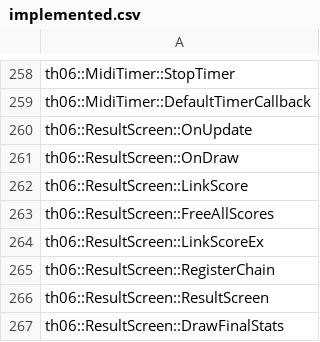
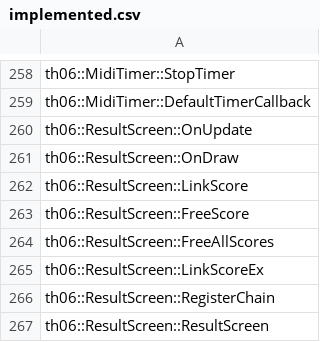
Before and after one commit to happyhavoc/th06, a CSV file: config/implemented.csv, drawn as a sheet; only a part is shown, gaps mark what is left out; the shorter side is filled out with more unchanged rows.

Commit message:
Implement ResultScreen::FreeScore

```diff
--- a/config/implemented.csv
+++ b/config/implemented.csv
@@ -262,2 +262,3 @@ th06::ResultScreen::OnDraw
 th06::ResultScreen::LinkScore
+th06::ResultScreen::FreeScore
 th06::ResultScreen::FreeAllScores
```
Also changed, not shown: config/stubbed.csv, 1 other file.
